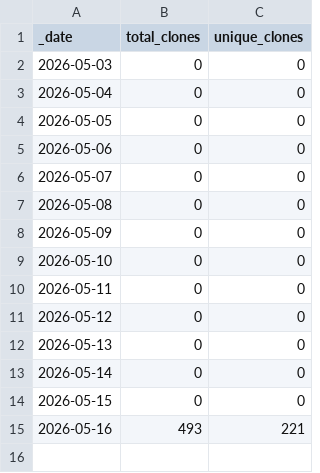
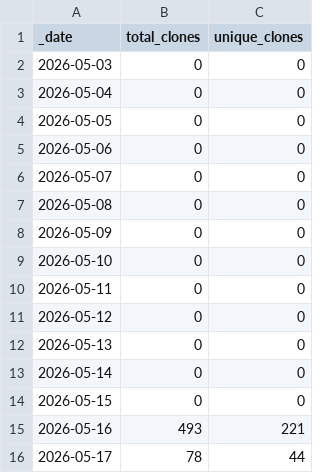
Before and after one commit to somyabhalani/airsign, a CSV file: traffic/clones.csv, drawn as a sheet; the diff names each change by its address in the sheet, - before the commit and + after, or states it on an @@ line.

```diff
--- a/traffic/clones.csv
+++ b/traffic/clones.csv
+row 16: 2026-05-17 | 78 | 44
```
Also changed, not shown: traffic/views.csv, 1 other file.
